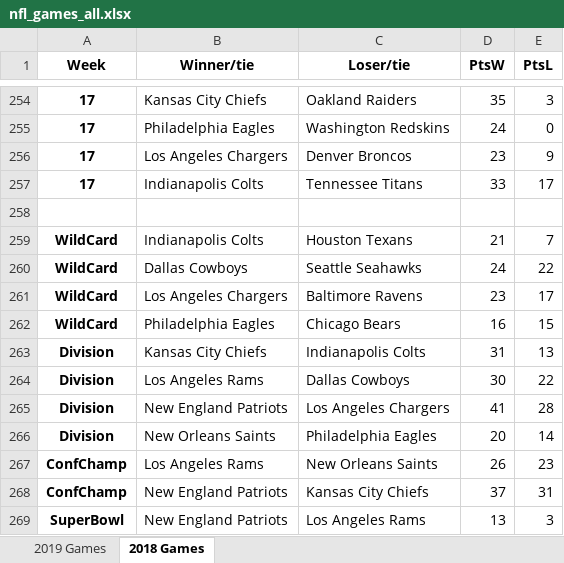
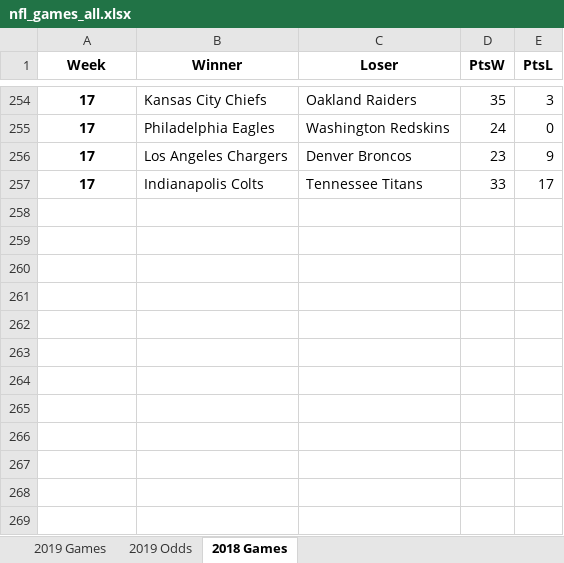
Before and after one commit to paulcalvetti/optimization_project, an Excel workbook: nfl_games_all.xlsx, sheet 2018 Games, drawn as a sheet; only a part is shown, gaps mark what is left out; values as stored, in another font and other column widths than the file's, no borders; the diff names each change by its address in the sheet, - before the commit and + after, or states it on an @@ line.

```diff
--- a/nfl_games_all.xlsx (sheet 2018 Games)
+++ b/nfl_games_all.xlsx (sheet 2018 Games)
+sheet tab: 2019 Odds
-B1: Winner/tie
+B1: Winner
-C1: Loser/tie
+C1: Loser
-row 258: (empty)
-row 259: WildCard | Indianapolis Colts | Houston Texans | 21 | 7
-row 260: WildCard | Dallas Cowboys | Seattle Seahawks | 24 | 22
-row 261: WildCard | Los Angeles Chargers | Baltimore Ravens | 23 | 17
-row 262: WildCard | Philadelphia Eagles | Chicago Bears | 16 | 15
-row 263: Division | Kansas City Chiefs | Indianapolis Colts | 31 | 13
-row 264: Division | Los Angeles Rams | Dallas Cowboys | 30 | 22
-row 265: Division | New England Patriots | Los Angeles Chargers | 41 | 28
-row 266: Division | New Orleans Saints | Philadelphia Eagles | 20 | 14
-row 267: ConfChamp | Los Angeles Rams | New Orleans Saints | 26 | 23
-row 268: ConfChamp | New England Patriots | Kansas City Chiefs | 37 | 31
-row 269: SuperBowl | New England Patriots | Los Angeles Rams | 13 | 3
```
Also changed, not shown: sheet 2019 Games, 1 other file.
